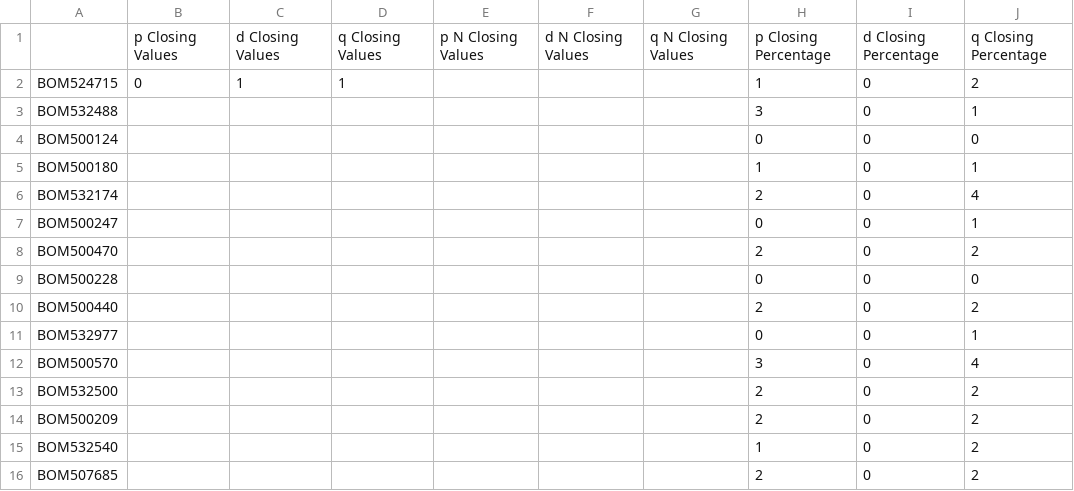
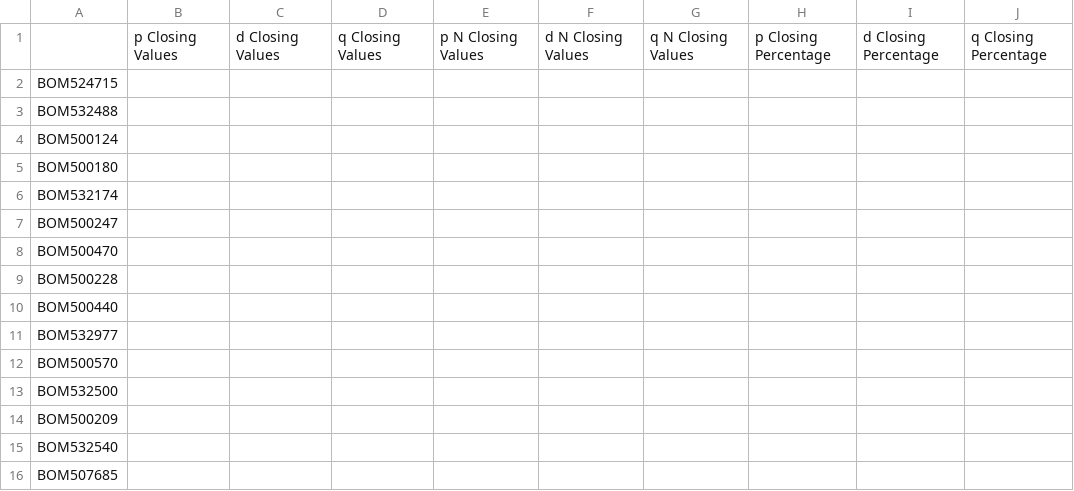
Before and after one commit to acamit/DataScience, a CSV file: Thesis work/Code/Outputs/AutoArimaResults.csv, drawn as a sheet.

```diff
--- a/Thesis work/Code/Outputs/AutoArimaResults.csv
+++ b/Thesis work/Code/Outputs/AutoArimaResults.csv
@@ -1,16 +1,16 @@
 ,p Closing Values,d Closing Values,q Closing Values,p N Closing Values,d N Closing Values,q N Closing Values,p Closing Percentage,d Closing Percentage,q Closing Percentage
-BOM524715,0,1,1,,,,1,0,2
-BOM532488,,,,,,,3,0,1
-BOM500124,,,,,,,0,0,0
-BOM500180,,,,,,,1,0,1
-BOM532174,,,,,,,2,0,4
-BOM500247,,,,,,,0,0,1
-BOM500470,,,,,,,2,0,2
-BOM500228,,,,,,,0,0,0
-BOM500440,,,,,,,2,0,2
-BOM532977,,,,,,,0,0,1
-BOM500570,,,,,,,3,0,4
-BOM532500,,,,,,,2,0,2
-BOM500209,,,,,,,2,0,2
-BOM532540,,,,,,,1,0,2
-BOM507685,,,,,,,2,0,2
+BOM524715,,,,,,,,,
+BOM532488,,,,,,,,,
+BOM500124,,,,,,,,,
+BOM500180,,,,,,,,,
+BOM532174,,,,,,,,,
+BOM500247,,,,,,,,,
+BOM500470,,,,,,,,,
+BOM500228,,,,,,,,,
+BOM500440,,,,,,,,,
+BOM532977,,,,,,,,,
+BOM500570,,,,,,,,,
+BOM532500,,,,,,,,,
+BOM500209,,,,,,,,,
+BOM532540,,,,,,,,,
+BOM507685,,,,,,,,,
```
Also changed, not shown: Thesis work/Code/Outputs/ArimaModelPricesResults.csv, 1 other file.
